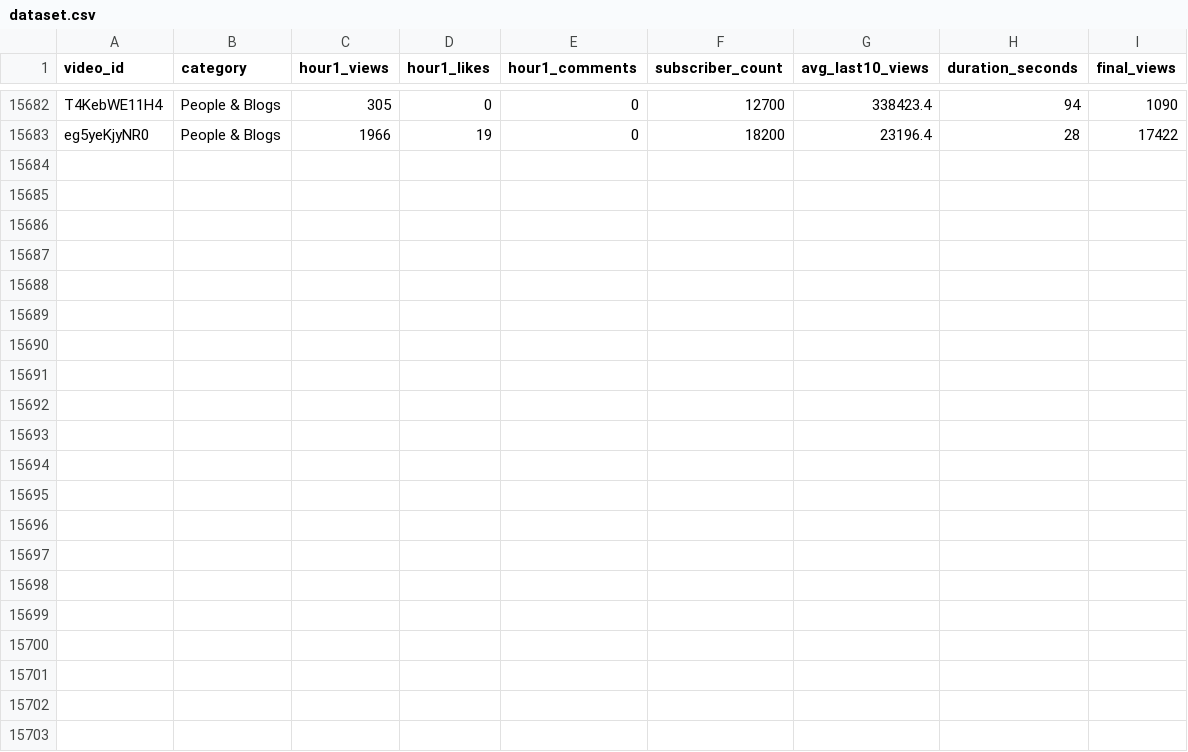
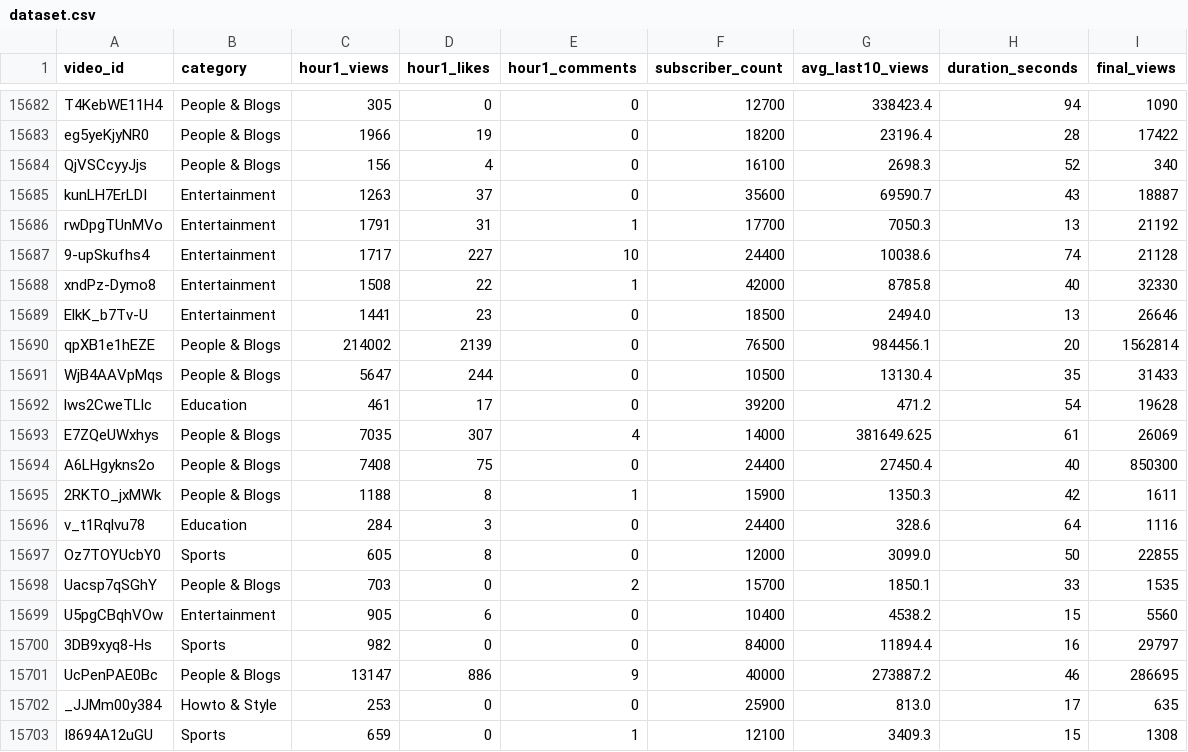
Before and after one commit to jaskiratkalra26/Youtube-Data-Extraction-Pipeline, a CSV file: dataset.csv, drawn as a sheet; only a part is shown, gaps mark what is left out.

```diff
--- a/dataset.csv
+++ b/dataset.csv
@@ -15683 +15683,21 @@ T4KebWE11H4,People & Blogs,305,0,0,12700,338423.4,94,1090
 eg5yeKjyNR0,People & Blogs,1966,19,0,18200,23196.4,28,17422
+QjVSCcyyJjs,People & Blogs,156,4,0,16100,2698.3,52,340
+kunLH7ErLDI,Entertainment,1263,37,0,35600,69590.7,43,18887
+rwDpgTUnMVo,Entertainment,1791,31,1,17700,7050.3,13,21192
+9-upSkufhs4,Entertainment,1717,227,10,24400,10038.6,74,21128
+xndPz-Dymo8,Entertainment,1508,22,1,42000,8785.8,40,32330
+ElkK_b7Tv-U,Entertainment,1441,23,0,18500,2494.0,13,26646
+qpXB1e1hEZE,People & Blogs,214002,2139,0,76500,984456.1,20,1562814
+WjB4AAVpMqs,People & Blogs,5647,244,0,10500,13130.4,35,31433
+lws2CweTLlc,Education,461,17,0,39200,471.2,54,19628
+E7ZQeUWxhys,People & Blogs,7035,307,4,14000,381649.625,61,26069
+A6LHgykns2o,People & Blogs,7408,75,0,24400,27450.4,40,850300
+2RKTO_jxMWk,People & Blogs,1188,8,1,15900,1350.3,42,1611
+v_t1Rqlvu78,Education,284,3,0,24400,328.6,64,1116
+Oz7TOYUcbY0,Sports,605,8,0,12000,3099.0,50,22855
+Uacsp7qSGhY,People & Blogs,703,0,2,15700,1850.1,33,1535
+U5pgCBqhVOw,Entertainment,905,6,0,10400,4538.2,15,5560
+3DB9xyq8-Hs,Sports,982,0,0,84000,11894.4,16,29797
+UcPenPAE0Bc,People & Blogs,13147,886,9,40000,273887.2,46,286695
+_JJMm00y384,Howto & Style,253,0,0,25900,813.0,17,635
+I8694A12uGU,Sports,659,0,1,12100,3409.3,15,1308
```
Also changed, not shown: final_data.csv, hour1_data.csv, 1 other file.
